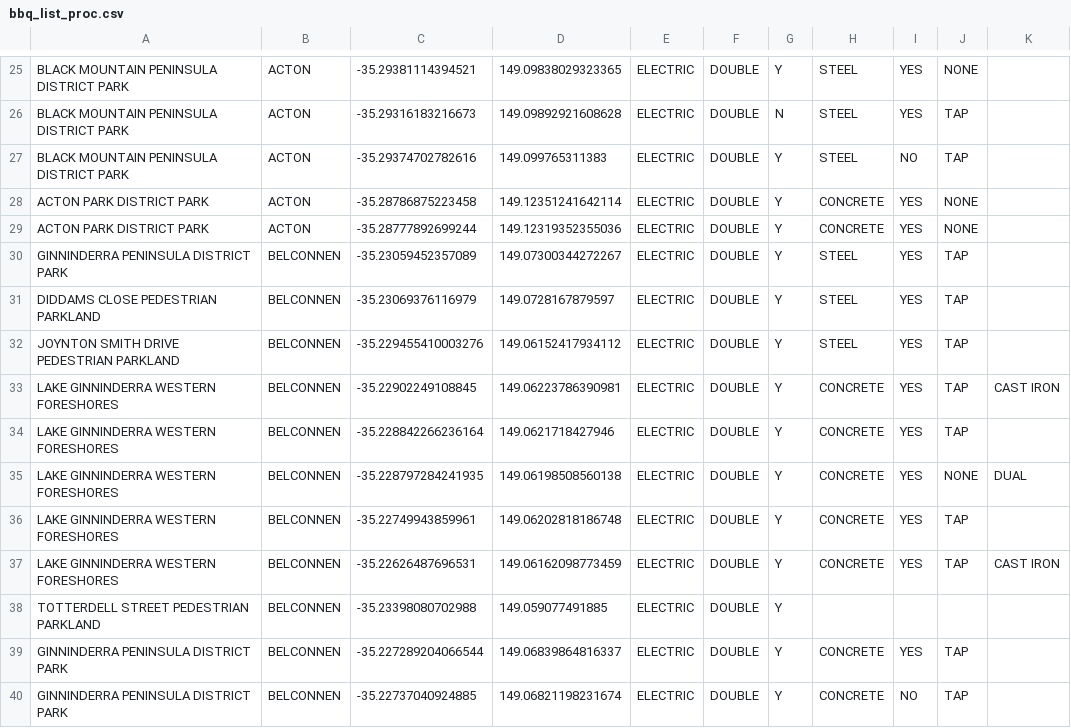
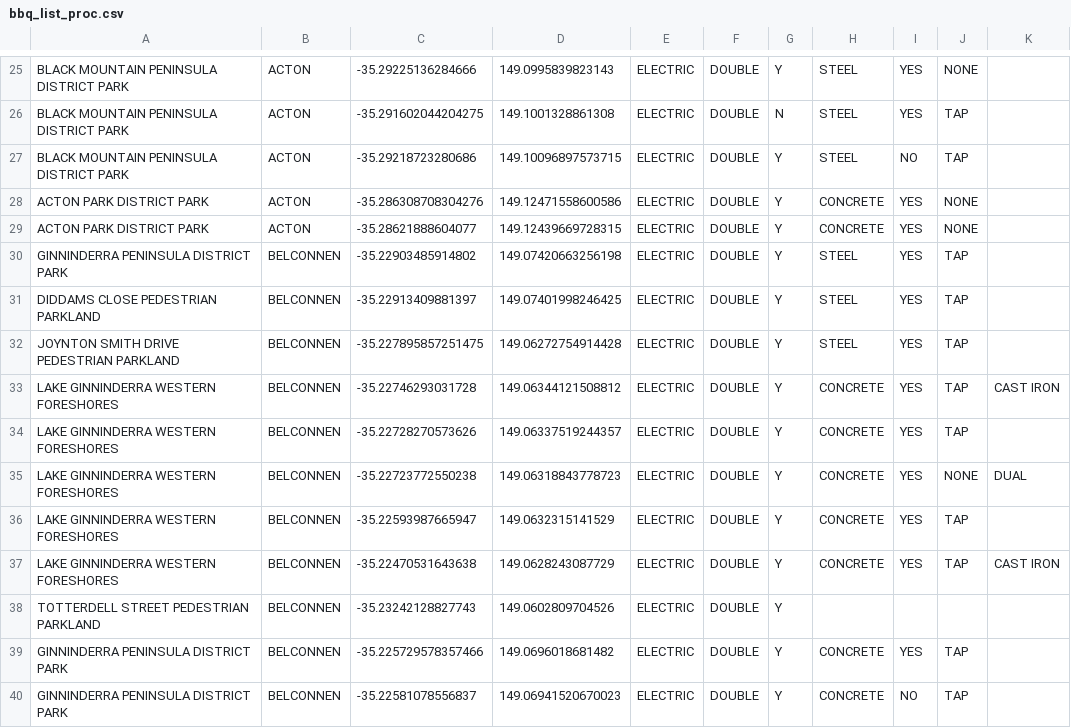
Before and after one commit to daxtens/planyourpicnic, a CSV file: data/bbq_list_proc.csv, drawn as a sheet; only a part is shown, gaps mark what is left out; the diff covers the shown part only; the diff names each change by its address in the sheet, - before the commit and + after, or states it on an @@ line.

```diff
--- a/data/bbq_list_proc.csv
+++ b/data/bbq_list_proc.csv
-C25: -35.29381114394521
+C25: -35.29225136284666
-D25: 149.09838029323365
+D25: 149.0995839823143
-C26: -35.29316183216673
+C26: -35.291602044204275
-D26: 149.09892921608628
+D26: 149.1001328861308
-C27: -35.29374702782616
+C27: -35.29218723280686
-D27: 149.099765311383
+D27: 149.10096897573715
-C28: -35.28786875223458
+C28: -35.286308708304276
-D28: 149.12351241642114
+D28: 149.12471558600586
-C29: -35.28777892699244
+C29: -35.28621888604077
-D29: 149.12319352355036
+D29: 149.12439669728315
-C30: -35.23059452357089
+C30: -35.22903485914802
-D30: 149.07300344272267
+D30: 149.07420663256198
-C31: -35.23069376116979
+C31: -35.22913409881397
-D31: 149.0728167879597
+D31: 149.07401998246425
-C32: -35.229455410003276
+C32: -35.227895857251475
-D32: 149.06152417934112
+D32: 149.06272754914428
-C33: -35.22902249108845
+C33: -35.22746293031728
-D33: 149.06223786390981
+D33: 149.06344121508812
-C34: -35.228842266236164
+C34: -35.22728270573626
-D34: 149.0621718427946
+D34: 149.06337519244357
-C35: -35.228797284241935
+C35: -35.22723772550238
-D35: 149.06198508560138
+D35: 149.06318843778723
-C36: -35.22749943859961
+C36: -35.22593987665947
-D36: 149.06202818186748
+D36: 149.0632315141529
-C37: -35.22626487696531
+C37: -35.22470531643638
-D37: 149.06162098773459
+D37: 149.0628243087729
-C38: -35.23398080702988
+C38: -35.23242128827743
-D38: 149.059077491885
+D38: 149.0602809704526
-C39: -35.227289204066544
+C39: -35.225729578357466
-D39: 149.06839864816337
+D39: 149.0696018681482
-C40: -35.22737040924885
+C40: -35.22581078556837
-D40: 149.06821198231674
+D40: 149.06941520670023
```
Also changed, not shown: 158 edited cells elsewhere in this file, 6 other files.
